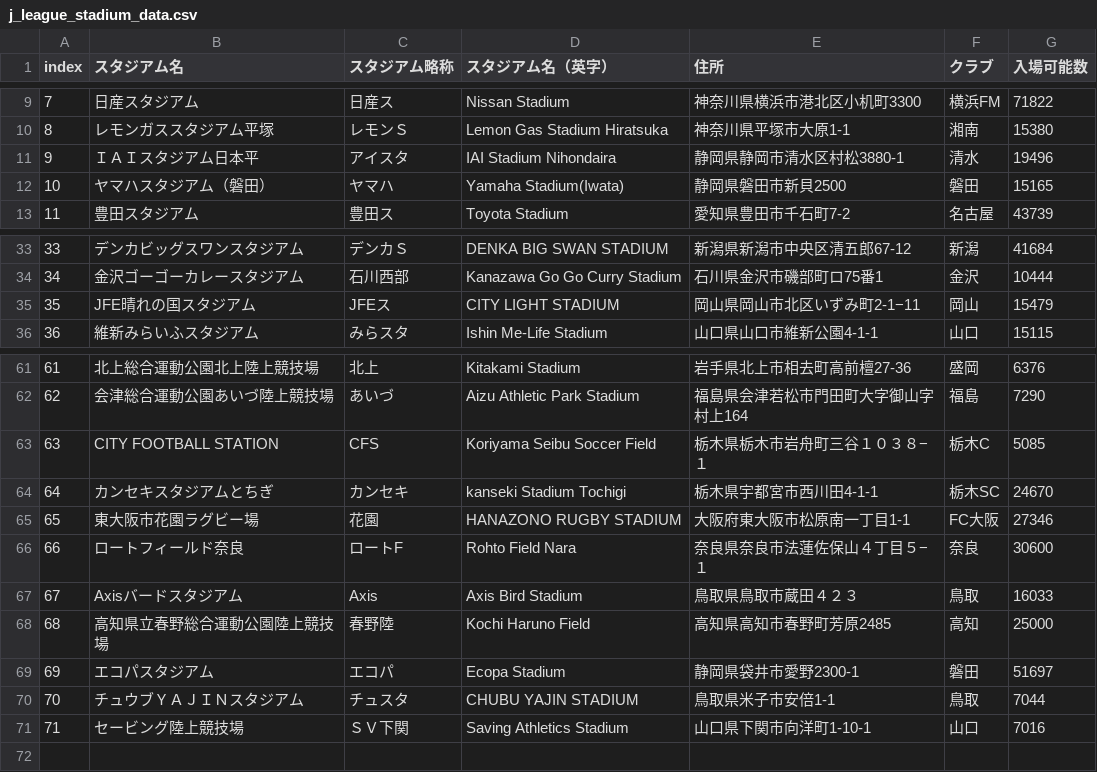
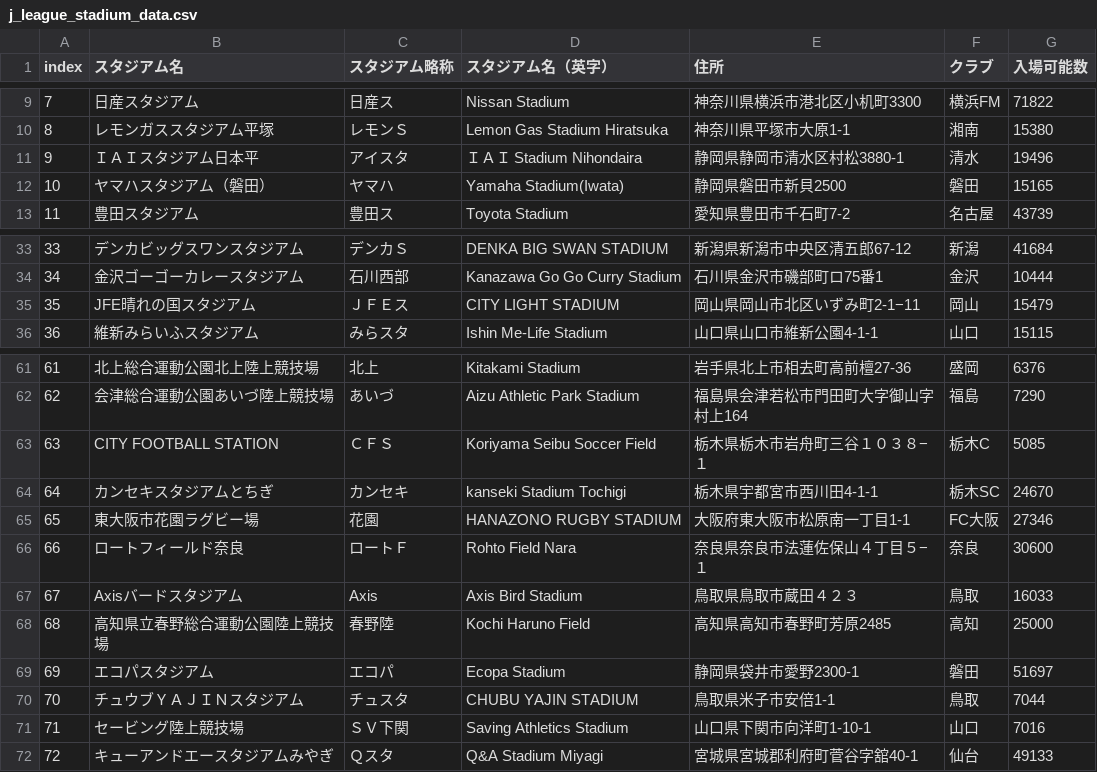
Before and after one commit to k-addtimes/jleague_open_data, a CSV file: j_league_stadium_data.csv, drawn as a sheet; only a part is shown, gaps mark what is left out.

Commit message:
スタジアム略称変更 + Qスタ追加

```diff
--- a/j_league_stadium_data.csv
+++ b/j_league_stadium_data.csv
@@ -10,3 +10,3 @@ index,スタジアム名,スタジアム略称,スタジアム名（英字）,
 8,レモンガススタジアム平塚,レモンＳ,Lemon Gas Stadium Hiratsuka,神奈川県平塚市大原1-1,湘南,15380
-9,ＩＡＩスタジアム日本平,アイスタ,IAI Stadium Nihondaira,静岡県静岡市清水区村松3880-1,清水,19496
+9,ＩＡＩスタジアム日本平,アイスタ,ＩＡＩ Stadium Nihondaira,静岡県静岡市清水区村松3880-1,清水,19496
 10,ヤマハスタジアム（磐田）,ヤマハ,Yamaha Stadium(Iwata),静岡県磐田市新貝2500,磐田,15165
@@ -34,3 +34,3 @@ index,スタジアム名,スタジアム略称,スタジアム名（英字）,
 34,金沢ゴーゴーカレースタジアム,石川西部,Kanazawa Go Go Curry Stadium,⽯川県⾦沢市磯部町ロ75番1,金沢,10444
-35,JFE晴れの国スタジアム,JFEス,CITY LIGHT STADIUM,岡山県岡山市北区いずみ町2-1−11,岡山,15479
+35,JFE晴れの国スタジアム,ＪＦＥス,CITY LIGHT STADIUM,岡山県岡山市北区いずみ町2-1−11,岡山,15479
 36,維新みらいふスタジアム,みらスタ,Ishin Me-Life Stadium,山口県山口市維新公園4-1-1,山口,15115
@@ -62,6 +62,6 @@ index,スタジアム名,スタジアム略称,スタジアム名（英字）,
 62,会津総合運動公園あいづ陸上競技場,あいづ,Aizu Athletic Park Stadium,福島県会津若松市門田町大字御山字村上164,福島,7290
-63,CITY FOOTBALL STATION,CFS,Koriyama Seibu Soccer Field,栃木県栃木市岩舟町三谷１０３８−１,栃木C,5085
+63,CITY FOOTBALL STATION,ＣＦＳ,Koriyama Seibu Soccer Field,栃木県栃木市岩舟町三谷１０３８−１,栃木C,5085
 64,カンセキスタジアムとちぎ,カンセキ,kanseki Stadium Tochigi,栃木県宇都宮市西川田4-1-1,栃木SC,24670
 65,東大阪市花園ラグビー場,花園,HANAZONO RUGBY STADIUM,大阪府東大阪市松原南一丁目1-1,FC大阪,27346
-66,ロートフィールド奈良,ロートF,Rohto Field Nara,奈良県奈良市法蓮佐保山４丁目５−１,奈良,30600
+66,ロートフィールド奈良,ロートＦ,Rohto Field Nara,奈良県奈良市法蓮佐保山４丁目５−１,奈良,30600
 67,Axisバードスタジアム,Axis,Axis Bird Stadium,鳥取県鳥取市蔵田４２３,鳥取,16033
@@ -71 +71,2 @@ index,スタジアム名,スタジアム略称,スタジアム名（英字）,
 71,セービング陸上競技場,ＳＶ下関,Saving Athletics Stadium,山口県下関市向洋町1-10-1,山口,7016
+72,キューアンドエースタジアムみやぎ,Ｑスタ,Q&A Stadium Miyagi,宮城県宮城郡利府町菅谷字舘40-1,仙台,49133
```
